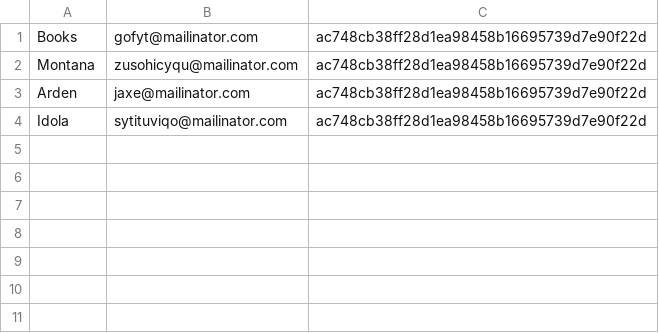
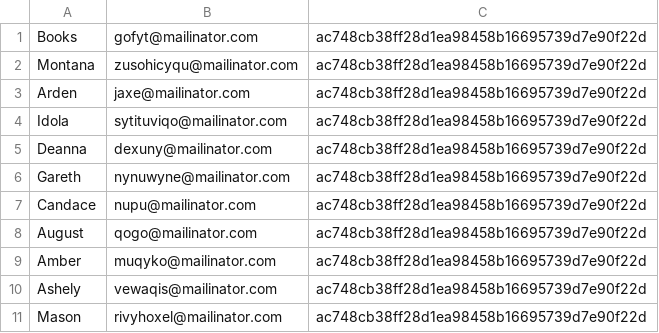
Before and after one commit to mosama88/PHP-Native, a CSV file: data/users.csv, drawn as a sheet; the diff names each change by its address in the sheet, - before the commit and + after, or states it on an @@ line.

```diff
--- a/data/users.csv
+++ b/data/users.csv
+row 5: Deanna | dexuny@mailinator.com | ac748cb38ff28d1ea98458b16695739d7e90f22d
+row 6: Gareth | nynuwyne@mailinator.com | ac748cb38ff28d1ea98458b16695739d7e90f22d
+row 7: Candace | nupu@mailinator.com | ac748cb38ff28d1ea98458b16695739d7e90f22d
+row 8: August | qogo@mailinator.com | ac748cb38ff28d1ea98458b16695739d7e90f22d
+row 9: Amber | muqyko@mailinator.com | ac748cb38ff28d1ea98458b16695739d7e90f22d
+row 10: Ashely | vewaqis@mailinator.com | ac748cb38ff28d1ea98458b16695739d7e90f22d
+row 11: Mason | rivyhoxel@mailinator.com | ac748cb38ff28d1ea98458b16695739d7e90f22d
```
Also changed, not shown: 7 other files.
